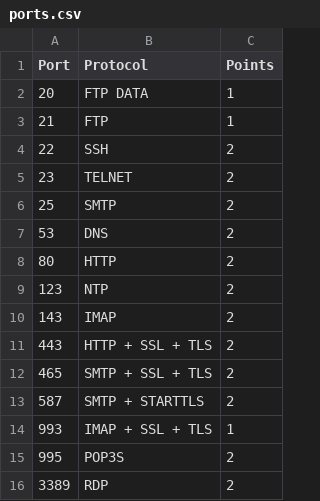
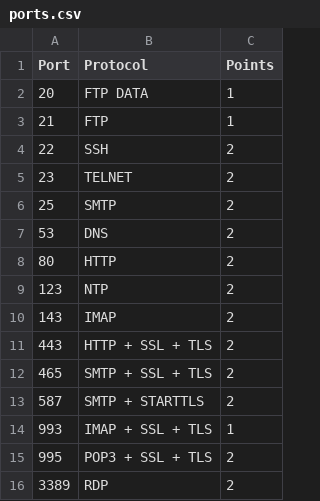
Before and after one commit to eriksokolov/LearnExam, a CSV file: LearnPorts/ports.csv, drawn as a sheet.

Commit message:
03/25/2026 20:44:09

```diff
--- a/LearnPorts/ports.csv
+++ b/LearnPorts/ports.csv
@@ -14,3 +14,3 @@
 "993";"IMAP + SSL + TLS";"1"
-"995";"POP3S";"2"
+"995";"POP3 + SSL + TLS";"2"
 "3389";"RDP";"2"
```
